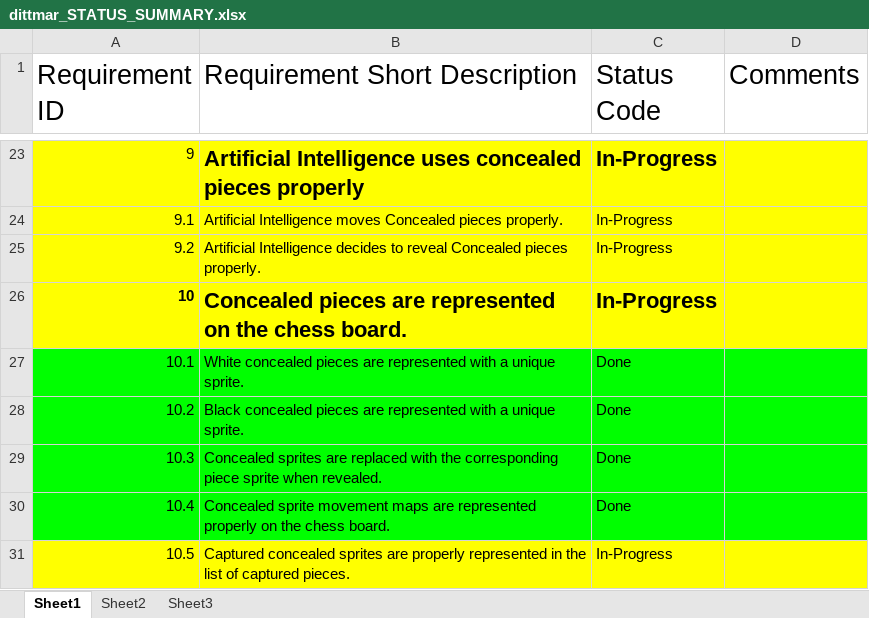
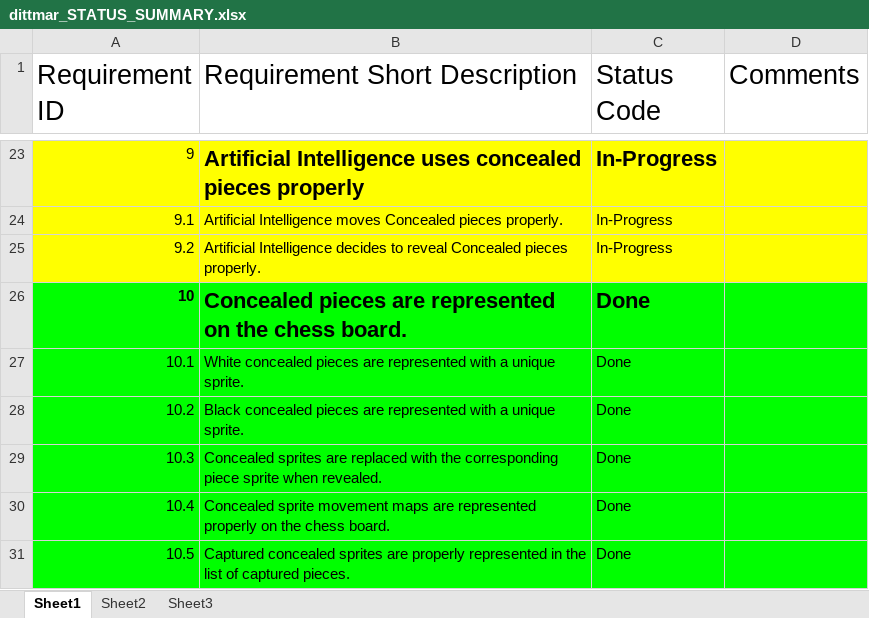
Before and after one commit to dittma75/schrodingers_chess, an Excel workbook: dittmar_STATUS_SUMMARY.xlsx, sheet Sheet1, drawn as a sheet; only a part is shown, gaps mark what is left out; values as stored, in another font and other column widths than the file's, no borders; the diff names each change by its address in the sheet, - before the commit and + after, or states it on an @@ line.

Commit message:
Updated Status Summary
Never updated summary to reflect that Concealed pieces are displayed
properly when captured.

```diff
--- a/dittmar_STATUS_SUMMARY.xlsx (sheet Sheet1)
+++ b/dittmar_STATUS_SUMMARY.xlsx (sheet Sheet1)
-A26:D26 fill: #FFFF00
+A26:D26 fill: #00FF00
-C26 (Status Code): In-Progress
+C26 (Status Code): Done
-A31:D31 fill: #FFFF00
+A31:D31 fill: #00FF00
-C31 (Status Code): In-Progress
+C31 (Status Code): Done
```
